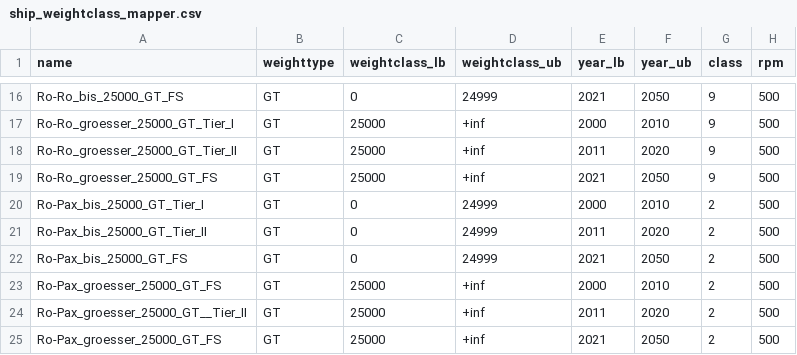
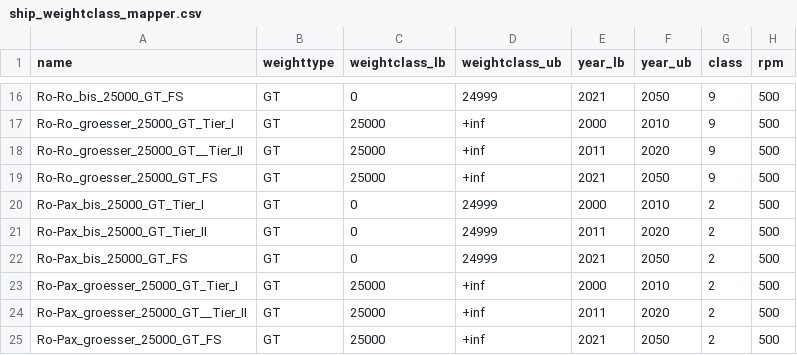
Before and after one commit to znes/KlimaSchiff, a CSV file: emission_model/ship_weightclass_mapper.csv, drawn as a sheet; only a part is shown, gaps mark what is left out.

```diff
--- a/emission_model/ship_weightclass_mapper.csv
+++ b/emission_model/ship_weightclass_mapper.csv
@@ -17,3 +17,3 @@ Ro-Ro_bis_25000_GT_FS,GT,0,24999,2021,2050,9,500
 Ro-Ro_groesser_25000_GT_Tier_I,GT,25000,+inf,2000,2010,9,500
-Ro-Ro_groesser_25000_GT_Tier_II,GT,25000,+inf,2011,2020,9,500
+Ro-Ro_groesser_25000_GT__Tier_II,GT,25000,+inf,2011,2020,9,500
 Ro-Ro_groesser_25000_GT_FS,GT,25000,+inf,2021,2050,9,500
@@ -22,3 +22,3 @@ Ro-Pax_bis_25000_GT_Tier_II,GT,0,24999,2011,2020,2,500
 Ro-Pax_bis_25000_GT_FS,GT,0,24999,2021,2050,2,500
-Ro-Pax_groesser_25000_GT_FS,GT,25000,+inf,2000,2010,2,500
+Ro-Pax_groesser_25000_GT_Tier_I,GT,25000,+inf,2000,2010,2,500
 Ro-Pax_groesser_25000_GT__Tier_II,GT,25000,+inf,2011,2020,2,500
```
Also changed, not shown: 9 other files.
